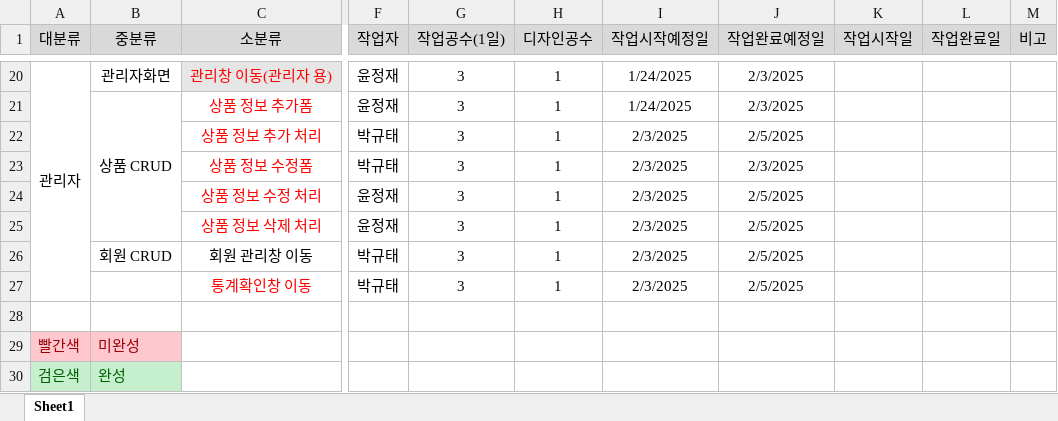
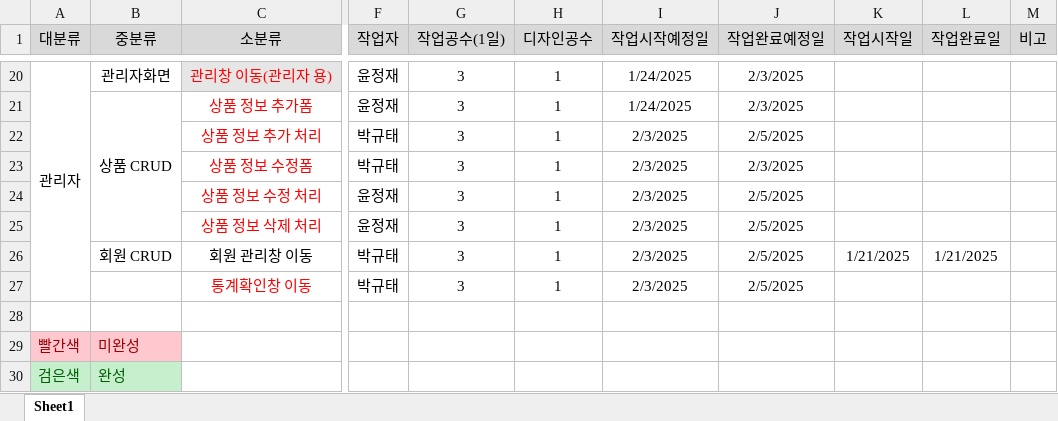
Before and after one commit to Joshua-Noh/KOREAIT_TEST_PROJECT, an Excel workbook: 노현우팀 프로젝트 파일/개발일정표(노현우팀).xlsx, sheet Sheet1, drawn as a sheet; only a part is shown, gaps mark what is left out; values as stored, in another font and other column widths than the file's, no borders; the diff names each change by its address in the sheet, - before the commit and + after, or states it on an @@ line.

Commit message:
노현우팀_1월_23일_개발일정표_업데이트

```diff
--- a/노현우팀 프로젝트 파일/개발일정표(노현우팀).xlsx (sheet Sheet1)
+++ b/노현우팀 프로젝트 파일/개발일정표(노현우팀).xlsx (sheet Sheet1)
-K26 (작업시작일): (empty)
+K26 (작업시작일): 1/21/2025
-L26 (작업완료일): (empty)
+L26 (작업완료일): 1/21/2025
```
